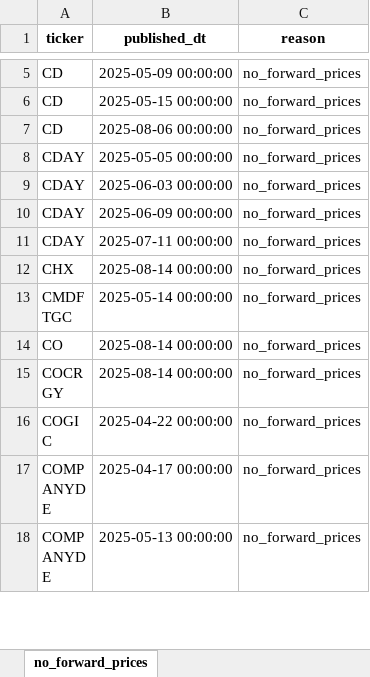
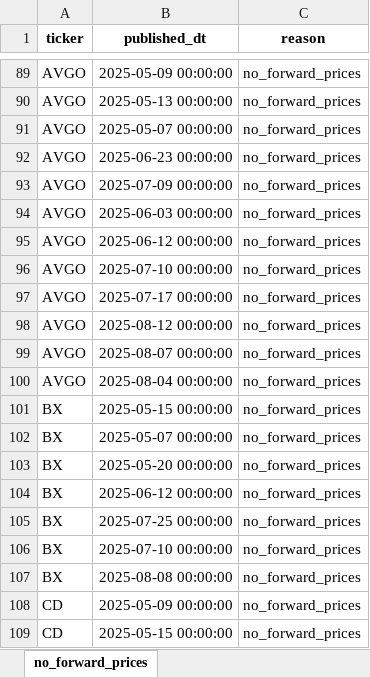
Before and after one commit to Gulshan-Laskar/Ada-Analytics, an Excel workbook: data/ml_skipped_symbols.xlsx, sheet no_forward_prices, drawn as a sheet; only a part is shown, gaps mark what is left out; the shorter side is filled out with more unchanged rows; values as stored, in another font and other column widths than the file's, no borders; the diff covers the shown part only; the diff names each change by its address in the sheet, - before the commit and + after, or states it on an @@ line.

Commit message:
Update trading data and requirements
- Modified `trades_backtest_ml.csv` to include new trading entries with updated fields.
- Added `websocket-client` to `requirements.txt` for enhanced functionality.
- Updated `streamlit_dashboard.py` to display the Python executable path in the sidebar.
- Created empty CSV files for Alpaca buy and sell orders dated 2025-08-21.
- Created an empty CSV file for sell orders audit dated 2025-08-21.

```diff
--- a/data/ml_skipped_symbols.xlsx (sheet no_forward_prices)
+++ b/data/ml_skipped_symbols.xlsx (sheet no_forward_prices)
+row 89: AVGO | 2025-05-09 00:00:00 | no_forward_prices
+row 90: AVGO | 2025-05-13 00:00:00 | no_forward_prices
+row 91: AVGO | 2025-05-07 00:00:00 | no_forward_prices
+row 92: AVGO | 2025-06-23 00:00:00 | no_forward_prices
+row 93: AVGO | 2025-07-09 00:00:00 | no_forward_prices
+row 94: AVGO | 2025-06-03 00:00:00 | no_forward_prices
+row 95: AVGO | 2025-06-12 00:00:00 | no_forward_prices
+row 96: AVGO | 2025-07-10 00:00:00 | no_forward_prices
+row 97: AVGO | 2025-07-17 00:00:00 | no_forward_prices
+row 98: AVGO | 2025-08-12 00:00:00 | no_forward_prices
+row 99: AVGO | 2025-08-07 00:00:00 | no_forward_prices
+row 100: AVGO | 2025-08-04 00:00:00 | no_forward_prices
+row 101: BX | 2025-05-15 00:00:00 | no_forward_prices
+row 102: BX | 2025-05-07 00:00:00 | no_forward_prices
+row 103: BX | 2025-05-20 00:00:00 | no_forward_prices
+row 104: BX | 2025-06-12 00:00:00 | no_forward_prices
+row 105: BX | 2025-07-25 00:00:00 | no_forward_prices
+row 106: BX | 2025-07-10 00:00:00 | no_forward_prices
+row 107: BX | 2025-08-08 00:00:00 | no_forward_prices
```
Also changed, not shown: 346 added rows elsewhere in this sheet, 25 other files.
